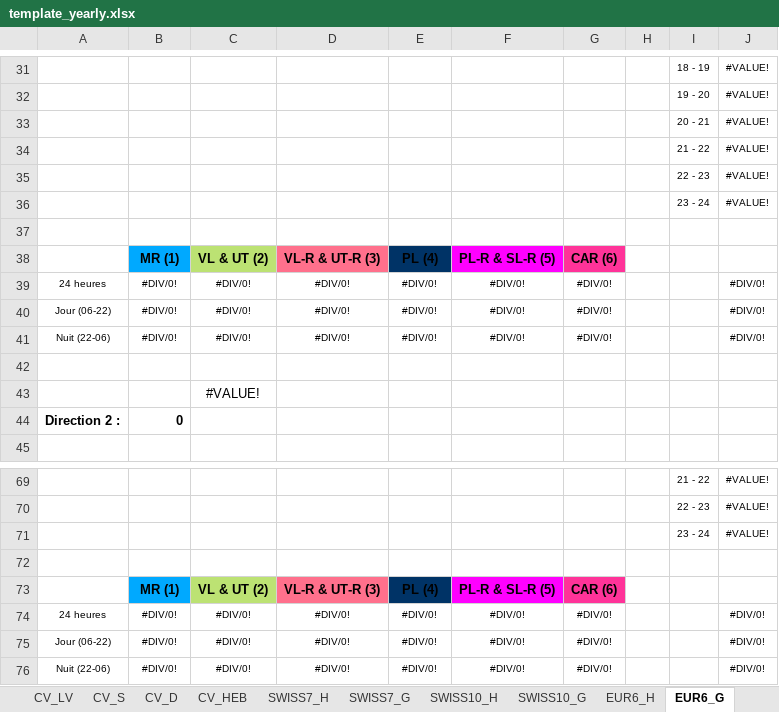
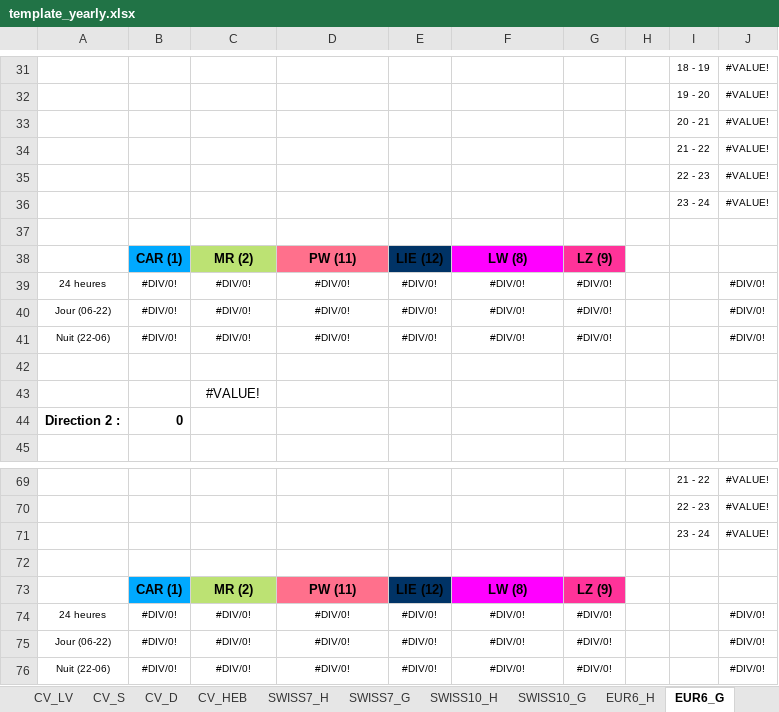
Before and after one commit to sitn/OpenComptage, an Excel workbook: comptages/report/template_yearly.xlsx, sheet EUR6_G, drawn as a sheet; only a part is shown, gaps mark what is left out; values as stored, in another font and other column widths than the file's, no borders; charts and pictures and conditional formats not drawn; removed rows and columns are numbered as before the commit, all else as after; the diff names each change by its address in the sheet, - before the commit and + after, or states it on an @@ line.

```diff
--- a/comptages/report/template_yearly.xlsx (sheet EUR6_G)
+++ b/comptages/report/template_yearly.xlsx (sheet EUR6_G)
-row 38:  | MR (1) | VL & UT (2) | VL-R & UT-R (3) | PL (4) | PL-R & SL-R (5) | CAR (6)
+row 38:  | CAR (1) | MR (2) | PW (11) | LIE (12) | LW (8) | LZ (9)
-row 73:  | MR (1) | VL & UT (2) | VL-R & UT-R (3) | PL (4) | PL-R & SL-R (5) | CAR (6)
+row 73:  | CAR (1) | MR (2) | PW (11) | LIE (12) | LW (8) | LZ (9)
```
Also changed, not shown: sheet EUR6_H, sheet SWISS7_H, sheet SWISS10_H, formulas that keep their value, charts or pictures, comptages/report/template.xlsx.
